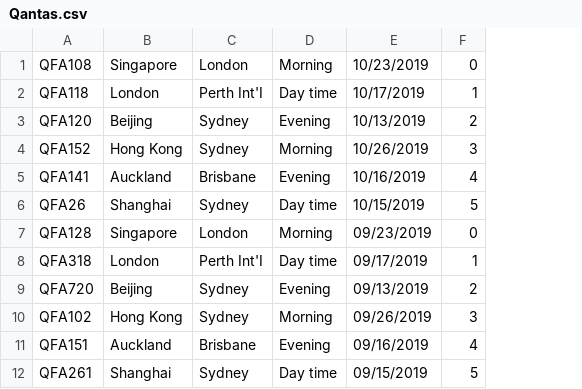
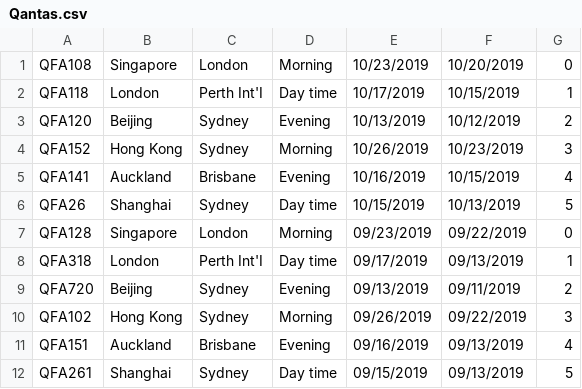
Before and after one commit to CheeseBurgersINFO5100/CheeseBurgers, a CSV file: Assignment4 AED2020/build/classes/data/Qantas.csv, drawn as a sheet; the diff names each change by its address in the sheet, - before the commit and + after, or states it on an @@ line.

Commit message:
Modify assignment4 according to guideline

```diff
--- a/Assignment4 AED2020/build/classes/data/Qantas.csv
+++ b/Assignment4 AED2020/build/classes/data/Qantas.csv
+column F, rows 1-12: 10/20/2019 | 10/15/2019 | 10/12/2019 | 10/23/2019 | 10/15/2019 | 10/13/2019 | 09/22/2019 | 09/13/2019 | 09/11/2019 | 09/22/2019 | 09/13/2019 | 09/13/2019
```
Also changed, not shown: Assignment4 AED2020/build/classes/data/Air New Zealand.csv, Assignment4 AED2020/build/classes/data/Singapore Airlines.csv, 34 other files.
